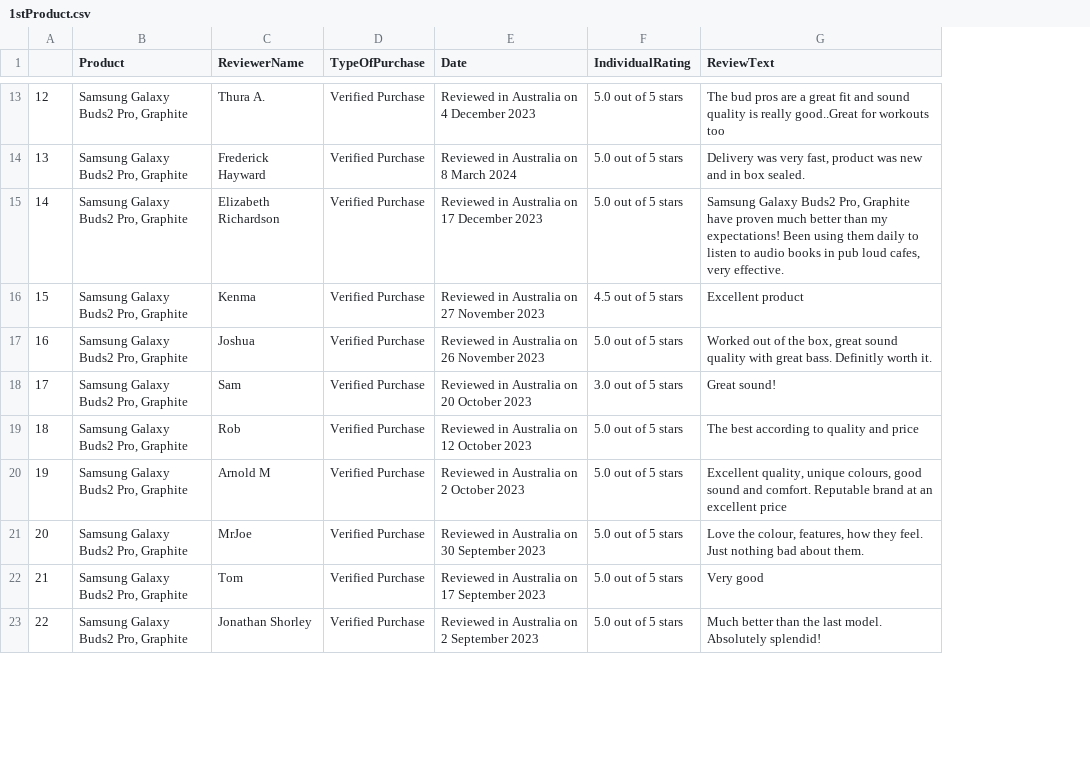
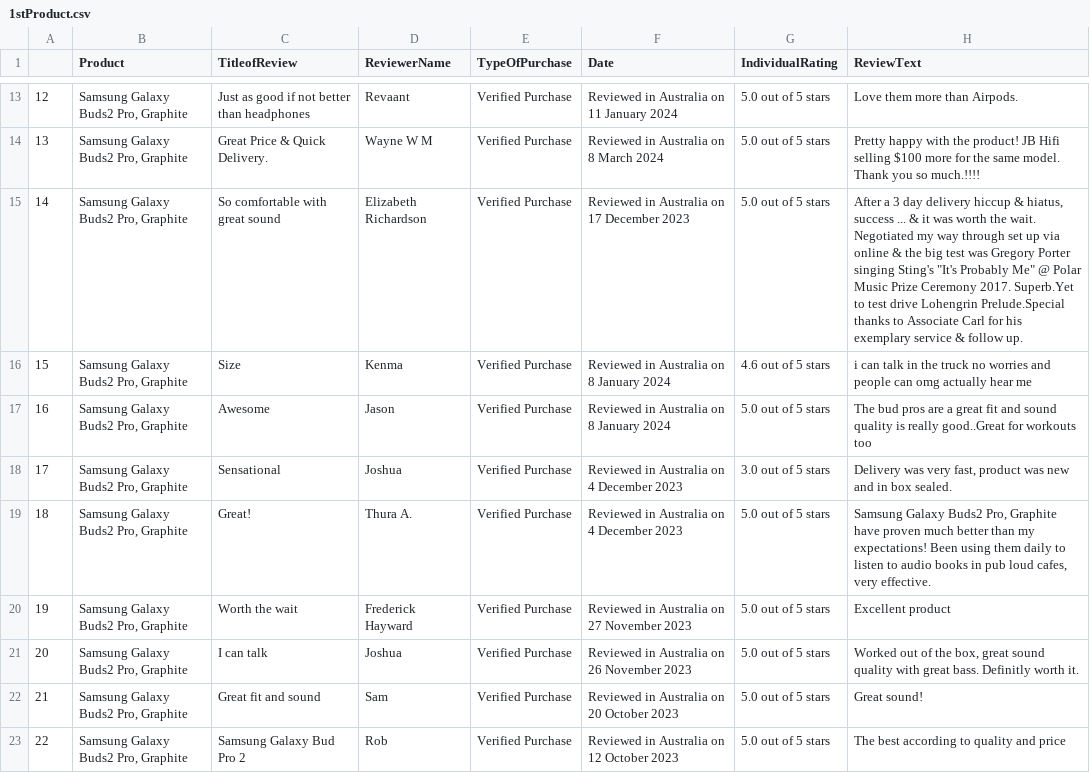
Before and after one commit to reyshamarie/CS102_IT2C_Salinas, a CSV file: Lab Exercise 2/1stProduct.csv, drawn as a sheet; only a part is shown, gaps mark what is left out; addresses are those after the commit; the diff covers the shown part only; the diff names each change by its address in the sheet, - before the commit and + after, or states it on an @@ line.

```diff
--- a/Lab Exercise 2/1stProduct.csv
+++ b/Lab Exercise 2/1stProduct.csv
+column C (TitleofReview), rows 13-23: Just as good if not better than headphones | Great Price & Quick Delivery. | So comfortable with great sound | Size | Awesome | Sensational | Great! | Worth the wait | I can talk | Great fit and sound | Samsung Galaxy Bud Pro 2
-D13 (ReviewerName): Thura A.
+D13 (ReviewerName): Revaant
-F13 (Date): Reviewed in Australia on 4 December 2023
+F13 (Date): Reviewed in Australia on 11 January 2024
-H13 (ReviewText): The bud pros are a great fit and sound quality is really good..Great for workouts too
+H13 (ReviewText): Love them more than Airpods.
-D14 (ReviewerName): Frederick Hayward
+D14 (ReviewerName): Wayne W M
-H14 (ReviewText): Delivery was very fast, product was new and in box sealed.
+H14 (ReviewText): Pretty happy with the product! JB Hifi selling $100 more for the same model. Thank you so much.!!!!
-H15 (ReviewText): Samsung Galaxy Buds2 Pro, Graphite have proven much better than my expectations! Been using them daily to listen to audio books in pub loud cafes, very effective.
+H15 (ReviewText): After a 3 day delivery hiccup & hiatus, success ... & it was worth the wait. Negotiated my way through set up via online & the big test was Gregory Porter singing Sting's "It's Probably Me" @ Polar Music Prize Ceremony 2017. Superb.Yet to test drive Lohengrin Prelude.Special thanks to Associate Carl for his exemplary service & follow up.
-F16 (Date): Reviewed in Australia on 27 November 2023
+F16 (Date): Reviewed in Australia on 8 January 2024
-G16 (IndividualRating): 4.5 out of 5 stars
+G16 (IndividualRating): 4.6 out of 5 stars
-H16 (ReviewText): Excellent product
+H16 (ReviewText): i can talk in the truck no worries and people can omg actually hear me
-D17 (ReviewerName): Joshua
+D17 (ReviewerName): Jason
-F17 (Date): Reviewed in Australia on 26 November 2023
+F17 (Date): Reviewed in Australia on 8 January 2024
-H17 (ReviewText): Worked out of the box, great sound quality with great bass. Definitly worth it.
+H17 (ReviewText): The bud pros are a great fit and sound quality is really good..Great for workouts too
-D18 (ReviewerName): Sam
+D18 (ReviewerName): Joshua
-F18 (Date): Reviewed in Australia on 20 October 2023
+F18 (Date): Reviewed in Australia on 4 December 2023
-H18 (ReviewText): Great sound!
+H18 (ReviewText): Delivery was very fast, product was new and in box sealed.
-D19 (ReviewerName): Rob
+D19 (ReviewerName): Thura A.
-F19 (Date): Reviewed in Australia on 12 October 2023
+F19 (Date): Reviewed in Australia on 4 December 2023
-H19 (ReviewText): The best according to quality and price
+H19 (ReviewText): Samsung Galaxy Buds2 Pro, Graphite have proven much better than my expectations! Been using them daily to listen to audio books in pub loud cafes, very effective.
-D20 (ReviewerName): Arnold M
+D20 (ReviewerName): Frederick Hayward
-F20 (Date): Reviewed in Australia on 2 October 2023
+F20 (Date): Reviewed in Australia on 27 November 2023
-H20 (ReviewText): Excellent quality, unique colours, good sound and comfort. Reputable brand at an excellent price
+H20 (ReviewText): Excellent product
-D21 (ReviewerName): MrJoe
+D21 (ReviewerName): Joshua
-F21 (Date): Reviewed in Australia on 30 September 2023
+F21 (Date): Reviewed in Australia on 26 November 2023
-H21 (ReviewText): Love the colour, features, how they feel. Just nothing bad about them.
+H21 (ReviewText): Worked out of the box, great sound quality with great bass. Definitly worth it.
-D22 (ReviewerName): Tom
+D22 (ReviewerName): Sam
-F22 (Date): Reviewed in Australia on 17 September 2023
+F22 (Date): Reviewed in Australia on 20 October 2023
-H22 (ReviewText): Very good
+H22 (ReviewText): Great sound!
-D23 (ReviewerName): Jonathan Shorley
+D23 (ReviewerName): Rob
-F23 (Date): Reviewed in Australia on 2 September 2023
+F23 (Date): Reviewed in Australia on 12 October 2023
-H23 (ReviewText): Much better than the last model. Absolutely splendid!
+H23 (ReviewText): The best according to quality and price
```
Also changed, not shown: 101 edited cells elsewhere in this file, Lab Exercise 2/4thProduct.csv, Lab Exercise 2/5thProduct.csv, 3 other files.
